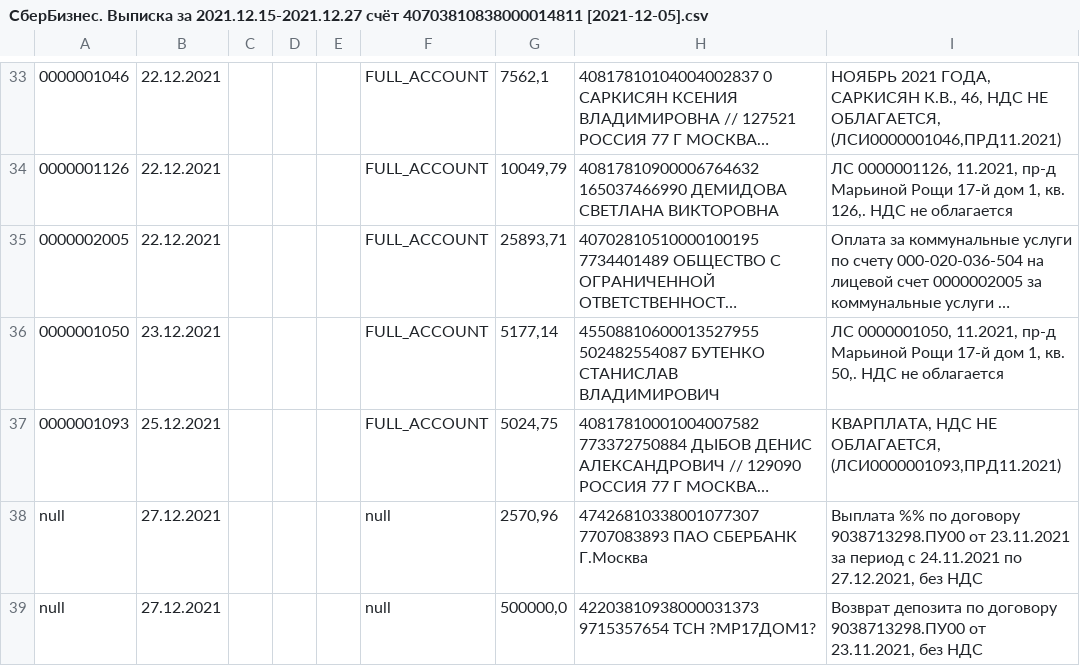
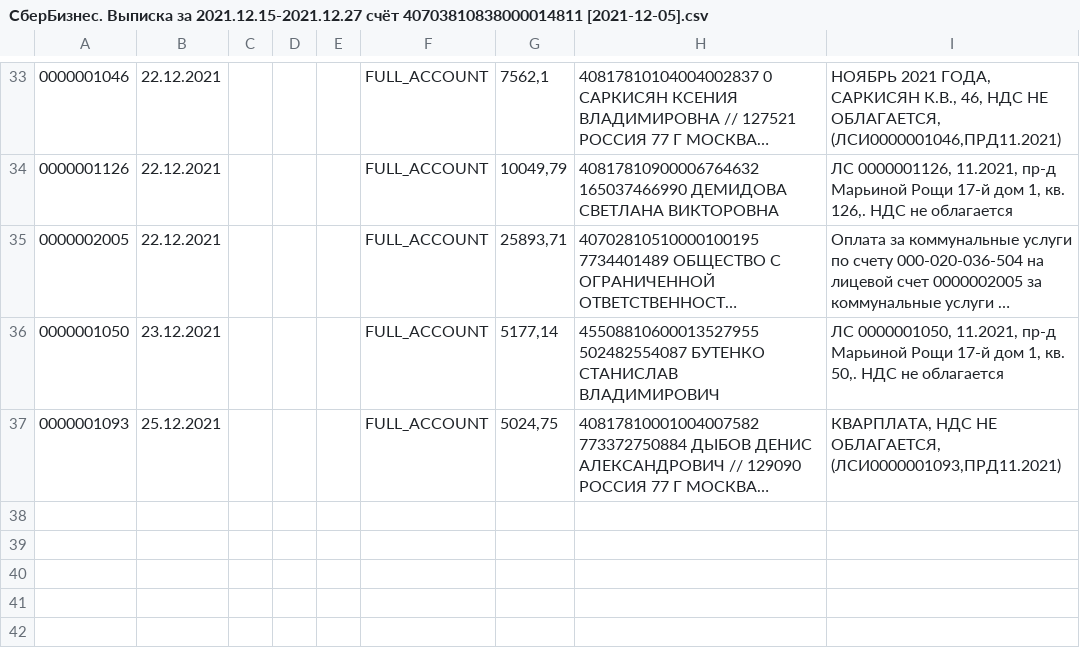
Before and after one commit to lobanovsky/payment, a CSV file: etc/СберБизнес. Выписка за 2021.12.15-2021.12.27 счёт 40703810838000014811 [2021-12-05].csv, drawn as a sheet; only a part is shown, gaps mark what is left out; long unchanged cells end in …; the diff names each change by its address in the sheet, - before the commit and + after, or states it on an @@ line.

```diff
--- a/etc/СберБизнес. Выписка за 2021.12.15-2021.12.27 счёт 40703810838000014811 [2021-12-05].csv
+++ b/etc/СберБизнес. Выписка за 2021.12.15-2021.12.27 счёт 40703810838000014811 [2021-12-05].csv
-row 38: null | 27.12.2021 |  |  |  | null | 2570,96 | 47426810338001077307 7707083893 ПАО СБЕРБАНК Г.Москва | Выплата %% по договору 9038713298.ПУ00 от 23.11.2021 за период с 24.11.2021 по 27.12.2021, без НДС
-row 39: null | 27.12.2021 |  |  |  | null | 500000,0 | 42203810938000031373 9715357654 ТСН ?МР17ДОМ1? | Возврат депозита по договору 9038713298.ПУ00 от 23.11.2021, без НДС
```
Also changed, not shown: etc/СберБизнес. Выписка за 2022.01.12-2022.01.29 счёт 40703810838000014811 [2021-12-05].csv, etc/СберБизнес. Выписка за 2022.01.29-2022.02.11 счёт 40703810838000014811 [2021-12-05].csv, 18 other files.
